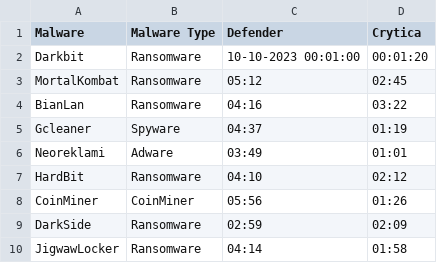
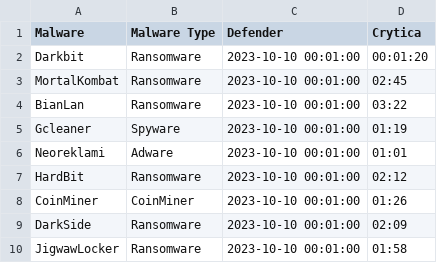
Before and after one commit to Cito-98/test123, a CSV file: test_file.csv, drawn as a sheet.

Commit message:
Update test_file.csv

```diff
--- a/test_file.csv
+++ b/test_file.csv
@@ -1,10 +1,10 @@
 Malware,Malware Type,Defender,Crytica
-Darkbit,Ransomware,10-10-2023 00:01:00,00:01:20
-MortalKombat,Ransomware,05:12,02:45
-BianLan,Ransomware,04:16,03:22
-Gcleaner,Spyware,04:37,01:19
-Neoreklami,Adware,03:49,01:01
-HardBit,Ransomware,04:10,02:12
-CoinMiner,CoinMiner,05:56,01:26
-DarkSide,Ransomware,02:59,02:09
-JigwawLocker,Ransomware,04:14,01:58
+Darkbit,Ransomware,2023-10-10 00:01:00,00:01:20
+MortalKombat,Ransomware,2023-10-10 00:01:00,02:45
+BianLan,Ransomware,2023-10-10 00:01:00,03:22
+Gcleaner,Spyware,2023-10-10 00:01:00,01:19
+Neoreklami,Adware,2023-10-10 00:01:00,01:01
+HardBit,Ransomware,2023-10-10 00:01:00,02:12
+CoinMiner,CoinMiner,2023-10-10 00:01:00,01:26
+DarkSide,Ransomware,2023-10-10 00:01:00,02:09
+JigwawLocker,Ransomware,2023-10-10 00:01:00,01:58
```
